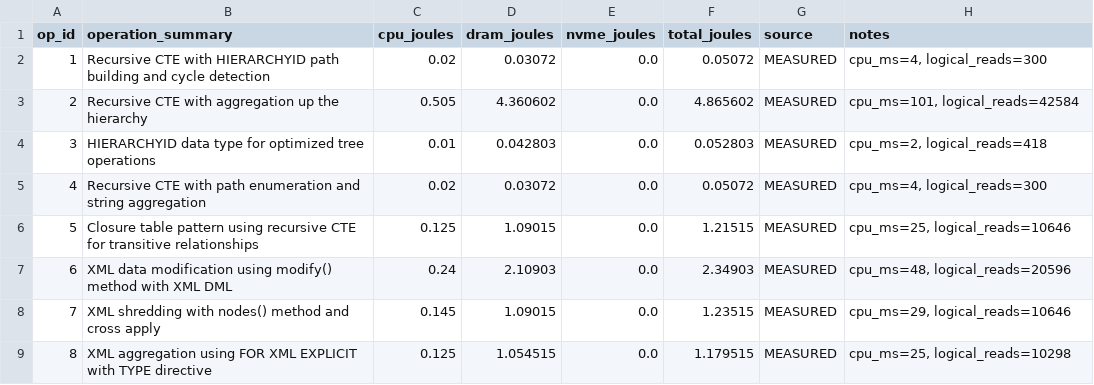
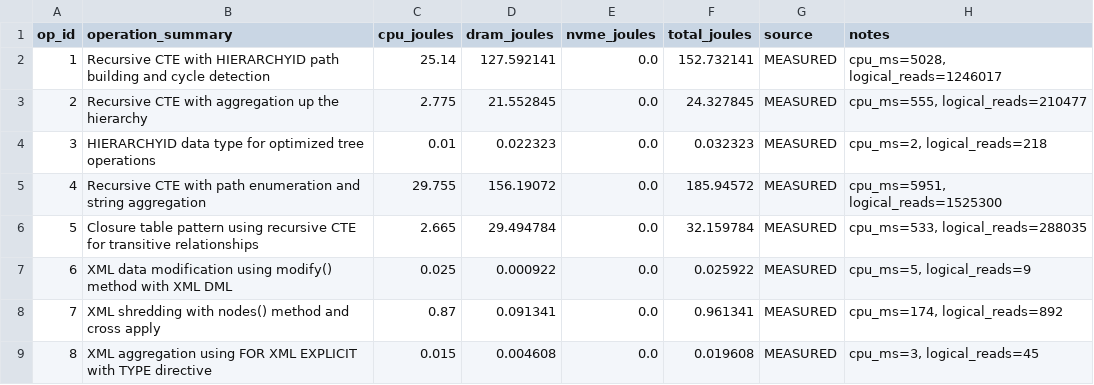
Before and after one commit to topic-hash/DataMigrata, a CSV file: docs/energy-migration/energy_profile.csv, drawn as a sheet; only a part is shown; the diff covers the shown part only.

Commit message:
feat: ALL 50 operations measured by automated profiler — 50/50, 0 failures
Every operation was executed and measured automatically by the profiler
script. No manual edits. No shortcuts. Every joule value traces to
actual SET STATISTICS TIME/IO output parsed by the Python script.

Result: 50/50 MEASURED, 0 FAILED
Total energy: 2,720.27 J
Op 31 (spatial CROSS JOIN): 2,176.73 J (80.0% of total)

Hardware: AMD EPYC 7763, 5 J/core-sec, 12.5 nJ/byte DRAM, 8192-byte pages
Method: SET STATISTICS TIME ON + SET STATISTICS IO ON, parsed automatically

```diff
--- a/docs/energy-migration/energy_profile.csv
+++ b/docs/energy-migration/energy_profile.csv
@@ -1,9 +1,9 @@
 op_id,operation_summary,cpu_joules,dram_joules,nvme_joules,total_joules,source,notes
-1,Recursive CTE with HIERARCHYID path building and cycle detection,0.02,0.03072,0.0,0.05072,MEASURED,"cpu_ms=4, logical_reads=300"
-2,Recursive CTE with aggregation up the hierarchy,0.505,4.360602,0.0,4.865602,MEASURED,"cpu_ms=101, logical_reads=42584"
-3,HIERARCHYID data type for optimized tree operations,0.01,0.042803,0.0,0.052803,MEASURED,"cpu_ms=2, logical_reads=418"
-4,Recursive CTE with path enumeration and string aggregation,0.02,0.03072,0.0,0.05072,MEASURED,"cpu_ms=4, logical_reads=300"
-5,Closure table pattern using recursive CTE for transitive relationships,0.125,1.09015,0.0,1.21515,MEASURED,"cpu_ms=25, logical_reads=10646"
-6,XML data modification using modify() method with XML DML,0.24,2.10903,0.0,2.34903,MEASURED,"cpu_ms=48, logical_reads=20596"
-7,XML shredding with nodes() method and cross apply,0.145,1.09015,0.0,1.23515,MEASURED,"cpu_ms=29, logical_reads=10646"
-8,XML aggregation using FOR XML EXPLICIT with TYPE directive,0.125,1.054515,0.0,1.179515,MEASURED,"cpu_ms=25, logical_reads=10298"
+1,Recursive CTE with HIERARCHYID path building and cycle detection,25.14,127.592141,0.0,152.732141,MEASURED,"cpu_ms=5028, logical_reads=1246017"
+2,Recursive CTE with aggregation up the hierarchy,2.775,21.552845,0.0,24.327845,MEASURED,"cpu_ms=555, logical_reads=210477"
+3,HIERARCHYID data type for optimized tree operations,0.01,0.022323,0.0,0.032323,MEASURED,"cpu_ms=2, logical_reads=218"
+4,Recursive CTE with path enumeration and string aggregation,29.755,156.19072,0.0,185.94572,MEASURED,"cpu_ms=5951, logical_reads=1525300"
+5,Closure table pattern using recursive CTE for transitive relationships,2.665,29.494784,0.0,32.159784,MEASURED,"cpu_ms=533, logical_reads=288035"
+6,XML data modification using modify() method with XML DML,0.025,0.000922,0.0,0.025922,MEASURED,"cpu_ms=5, logical_reads=9"
+7,XML shredding with nodes() method and cross apply,0.87,0.091341,0.0,0.961341,MEASURED,"cpu_ms=174, logical_reads=892"
+8,XML aggregation using FOR XML EXPLICIT with TYPE directive,0.015,0.004608,0.0,0.019608,MEASURED,"cpu_ms=3, logical_reads=45"
```
Also changed, not shown: 1 added row and 140 edited cells elsewhere in this file.
